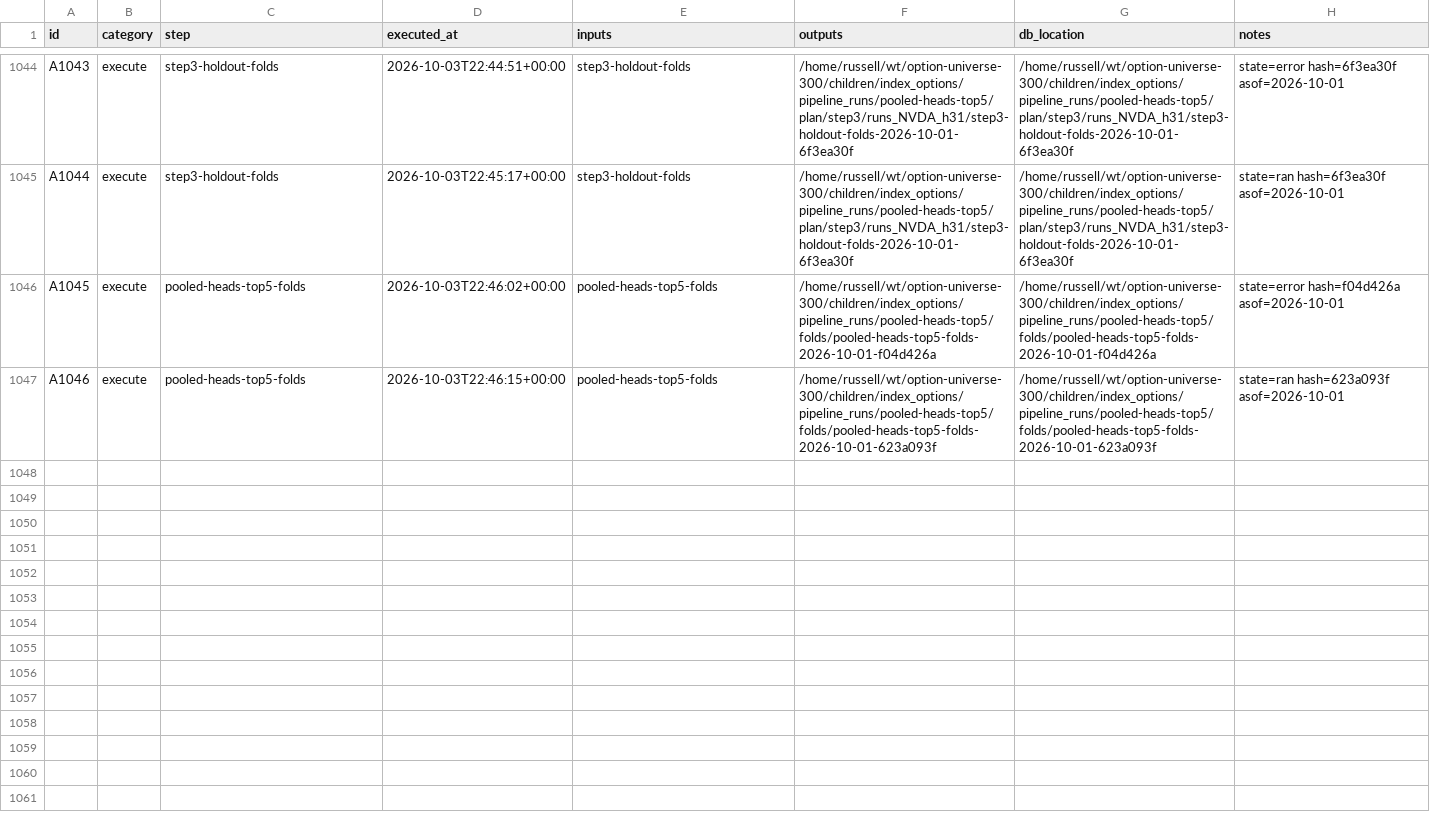
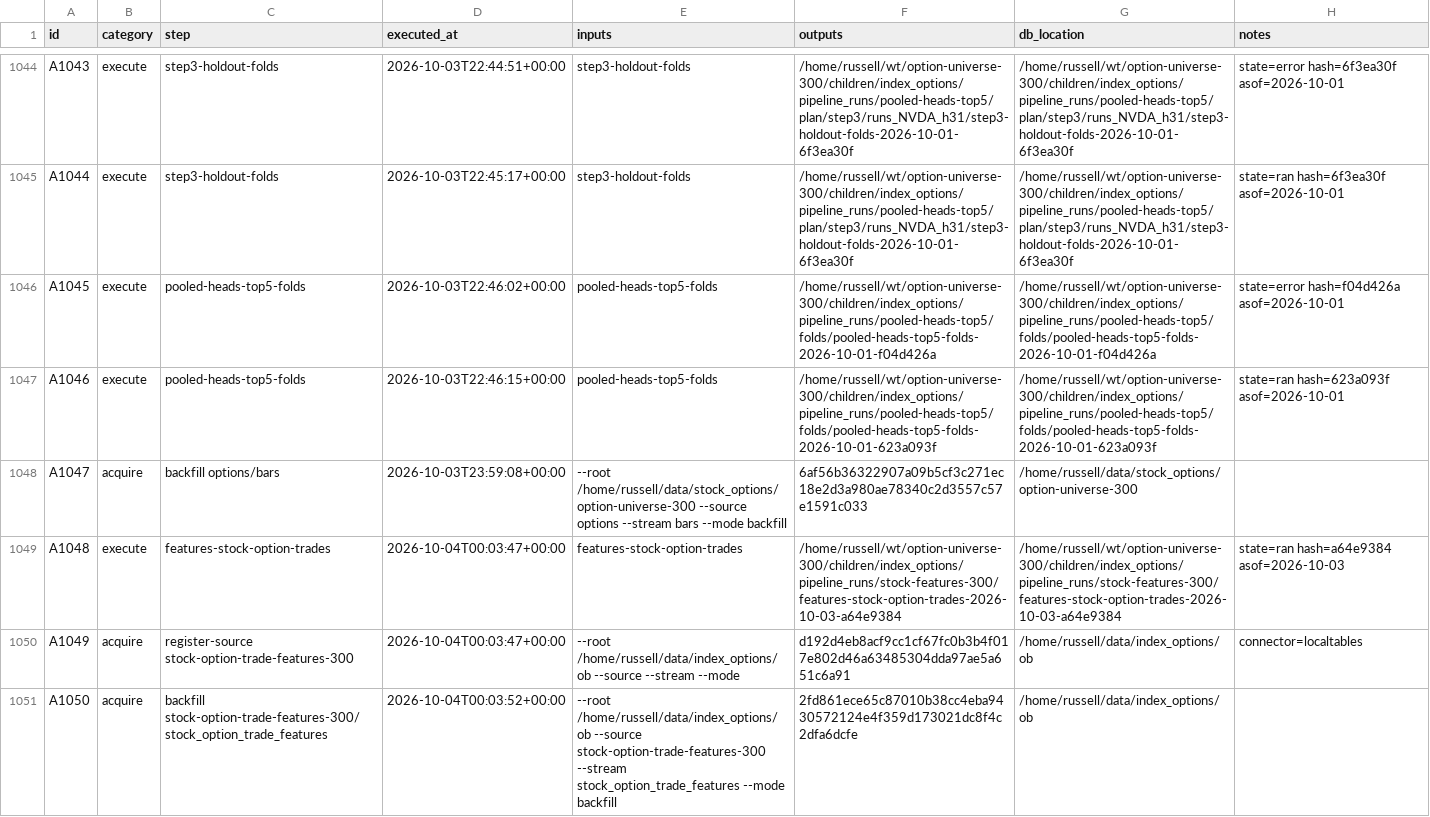
Before and after one commit to gdrusse/dskit, a CSV file: children/index_options/docs/decisioning/actions.csv, drawn as a sheet; only a part is shown, gaps mark what is left out; the diff names each change by its address in the sheet, - before the commit and + after, or states it on an @@ line.

```diff
--- a/children/index_options/docs/decisioning/actions.csv
+++ b/children/index_options/docs/decisioning/actions.csv
+row 1048: A1047 | acquire | backfill options/bars | 2026-10-03T23:59:08+00:00 | --root /home/russell/data/stock_options/option-universe-300 --source options --stream bars --mode backfill | 6af56b36322907a09b5cf3c271ec18e2d3a980ae78340c2d3557c57e1591c033 | /home/russell/data/stock_options/option-universe-300
+row 1049: A1048 | execute | features-stock-option-trades | 2026-10-04T00:03:47+00:00 | features-stock-option-trades | /home/russell/wt/option-universe-300/children/index_options/pipeline_runs/stock-features-300/features-stock-option-trades-2026-10-03-a64e9384 | /home/russell/wt/option-universe-300/children/index_options/pipeline_runs/stock-features-300/features-stock-option-trades-2026-10-03-a64e9384 | state=ran hash=a64e9384 asof=2026-10-03
+row 1050: A1049 | acquire | register-source stock-option-trade-features-300 | 2026-10-04T00:03:47+00:00 | --root /home/russell/data/index_options/ob --source --stream --mode | d192d4eb8acf9cc1cf67fc0b3b4f017e802d46a63485304dda97ae5a651c6a91 | /home/russell/data/index_options/ob | connector=localtables
+row 1051: A1050 | acquire | backfill stock-option-trade-features-300/stock_option_trade_features | 2026-10-04T00:03:52+00:00 | --root /home/russell/data/index_options/ob --source stock-option-trade-features-300 --stream stock_option_trade_features --mode backfill | 2fd861ece65c87010b38cc4eba9430572124e4f359d173021dc8f4c2dfa6dcfe | /home/russell/data/index_options/ob
```
Also changed, not shown: 3 other files.
